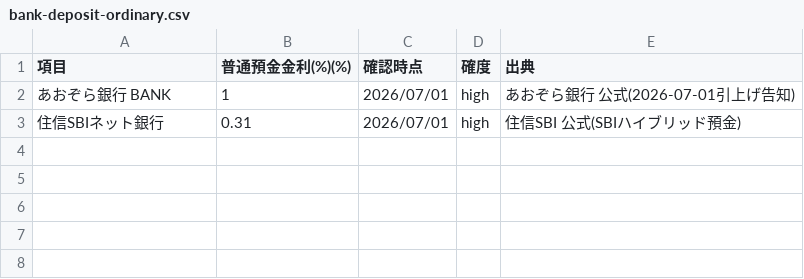
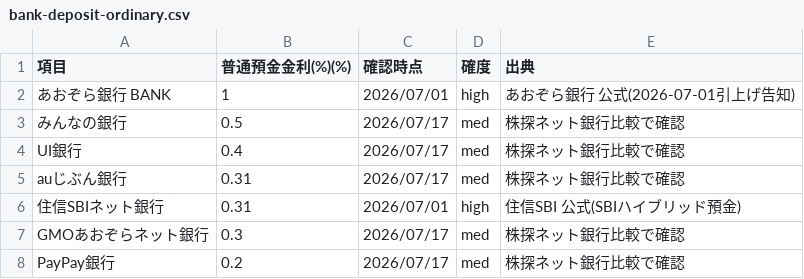
Before and after one commit to tatsujiooguri-glitch/sagakane-public-data, a CSV file: bank-deposit-ordinary.csv, drawn as a sheet.

```diff
--- a/bank-deposit-ordinary.csv
+++ b/bank-deposit-ordinary.csv
@@ -2,2 +2,7 @@
 あおぞら銀行 BANK,1,2026/07/01,high,あおぞら銀行 公式(2026-07-01引上げ告知)
+みんなの銀行,0.5,2026/07/17,med,株探ネット銀行比較で確認
+UI銀行,0.4,2026/07/17,med,株探ネット銀行比較で確認
+auじぶん銀行,0.31,2026/07/17,med,株探ネット銀行比較で確認
 住信SBIネット銀行,0.31,2026/07/01,high,住信SBI 公式(SBIハイブリッド預金)
+GMOあおぞらネット銀行,0.3,2026/07/17,med,株探ネット銀行比較で確認
+PayPay銀行,0.2,2026/07/17,med,株探ネット銀行比較で確認
```
Also changed, not shown: broker-fee-domestic-stock.csv, broker-nisa-kpi.csv, 7 other files.
